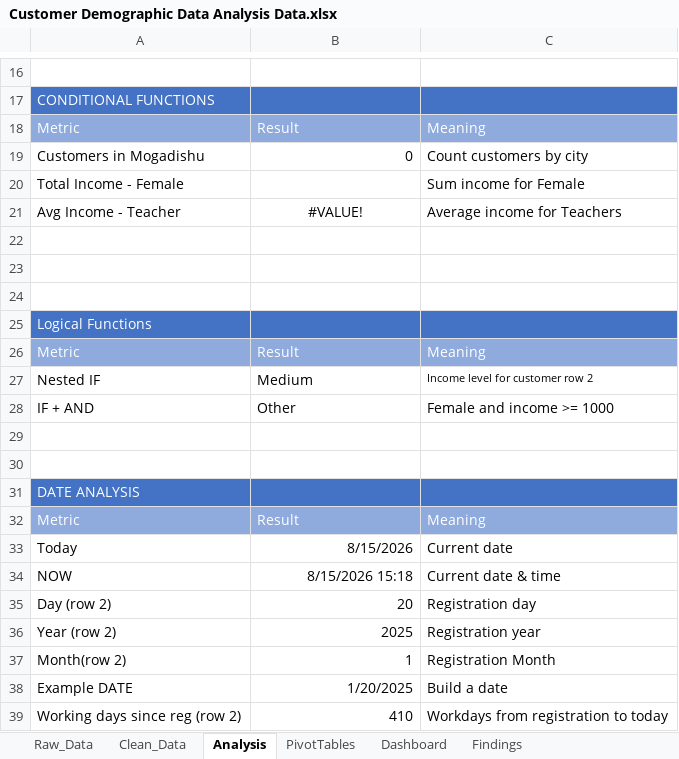
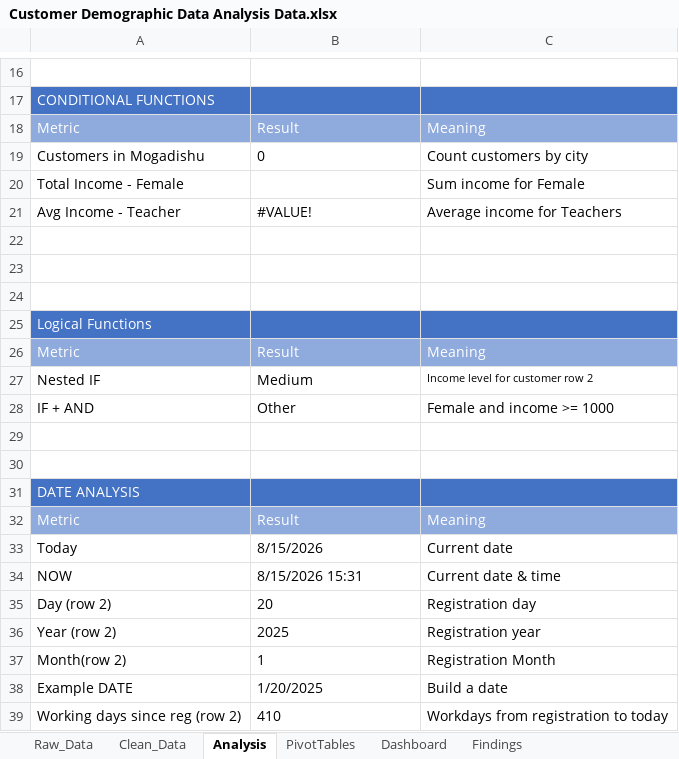
Before and after one commit to Faysal-Maxamed/Data-Analytics-Course, an Excel workbook: Practical Excel Data Analytics Project/Customer Demographic Data Analysis Data.xlsx, sheet Analysis, drawn as a sheet; only a part is shown, gaps mark what is left out; values as stored, in another font and other column widths than the file's, no borders; the diff names each change by its address in the sheet, - before the commit and + after, or states it on an @@ line.

```diff
--- a/Practical Excel Data Analytics Project/Customer Demographic Data Analysis Data.xlsx (sheet Analysis)
+++ b/Practical Excel Data Analytics Project/Customer Demographic Data Analysis Data.xlsx (sheet Analysis)
-B19 alignment: right
+B19 alignment: left
-B21 alignment: center
+B21 alignment: left
-B33:B39 alignment: right
+B33:B39 alignment: left
-B34: 8/15/2026 15:18
+B34: 8/15/2026 15:31
```
Also changed, not shown: sheet Clean_Data, formulas that keep their value.
